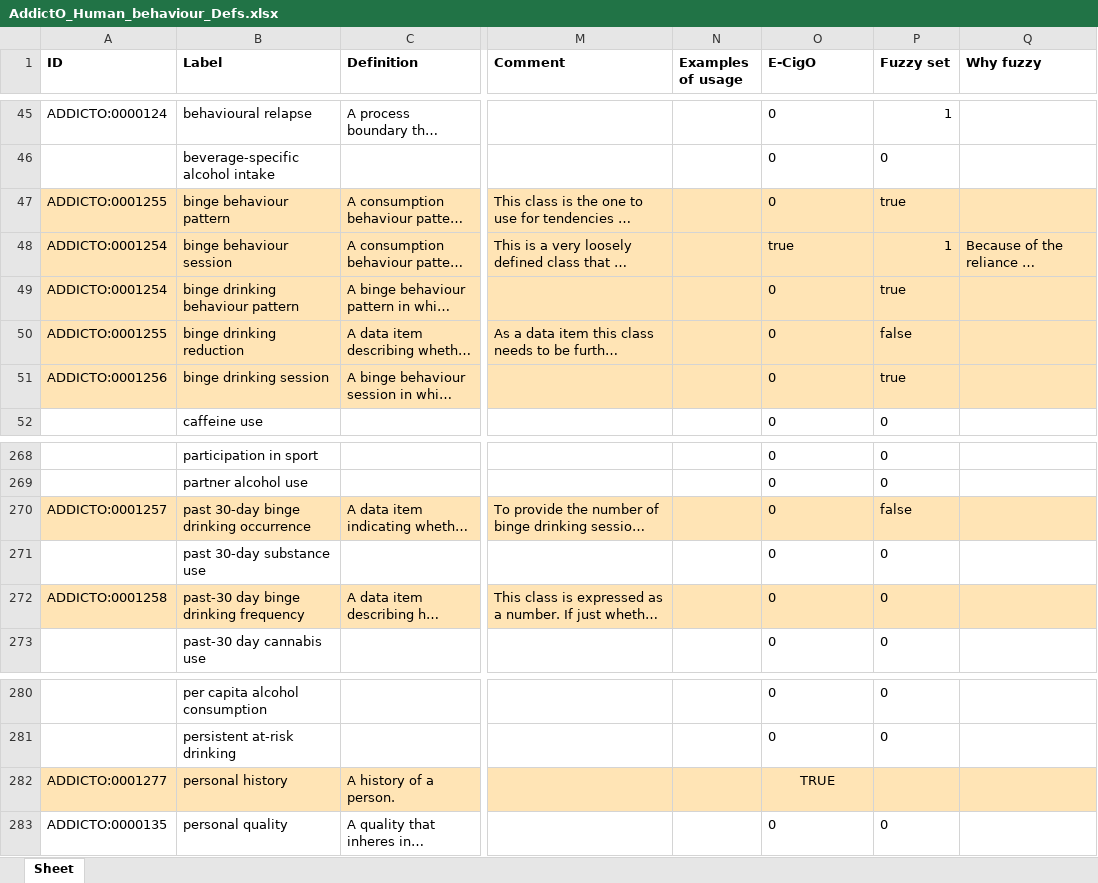
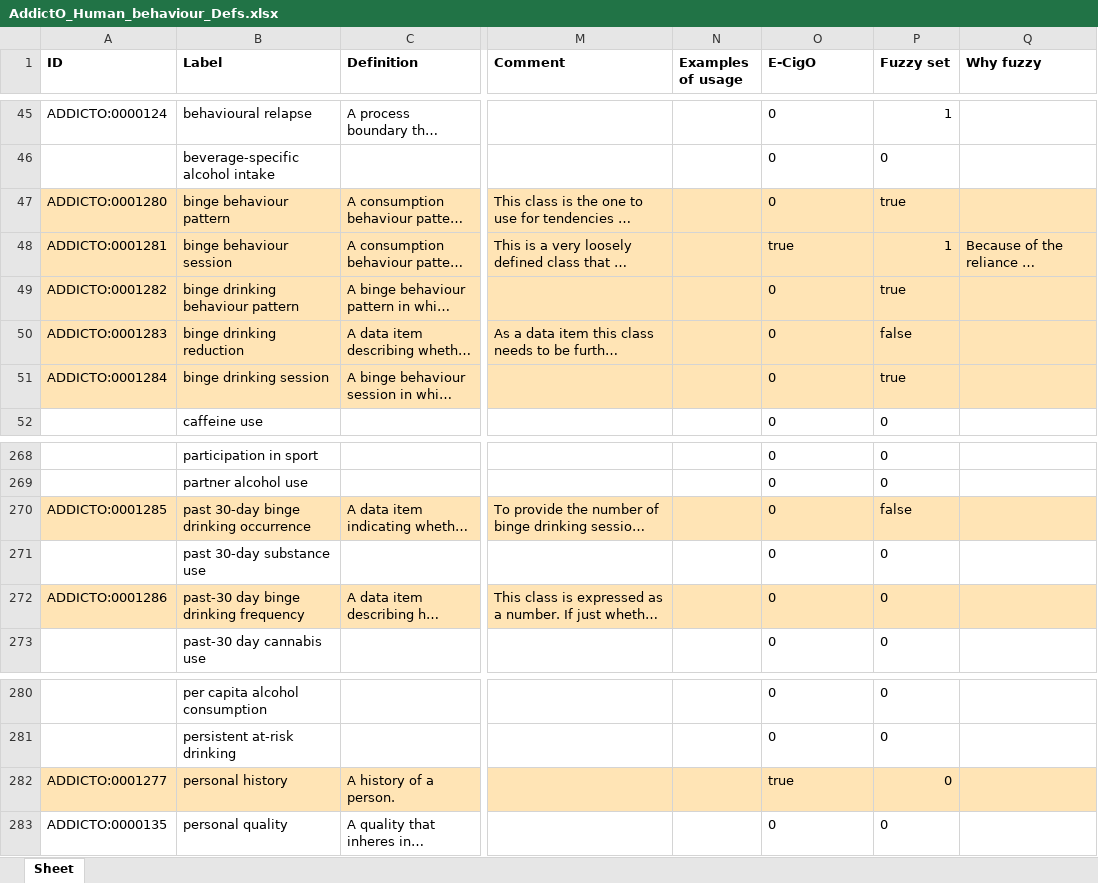
Before and after one commit to addicto-org/addiction-ontology, an Excel workbook: inputs/AddictO_Human_behaviour_Defs.xlsx, sheet Sheet, drawn as a sheet; only a part is shown, gaps mark what is left out; long unchanged cells end in …; values as stored, in another font and other column widths than the file's, no borders; the diff names each change by its address in the sheet, - before the commit and + after, or states it on an @@ line.

Commit message:
Updating AddictO_Human_behaviour_Defs.xlsx

```diff
--- a/inputs/AddictO_Human_behaviour_Defs.xlsx (sheet Sheet)
+++ b/inputs/AddictO_Human_behaviour_Defs.xlsx (sheet Sheet)
-A47 (ID): ADDICTO:0001255
+A47 (ID): ADDICTO:0001280
-A48 (ID): ADDICTO:0001254
+A48 (ID): ADDICTO:0001281
-A49 (ID): ADDICTO:0001254
+A49 (ID): ADDICTO:0001282
-A50 (ID): ADDICTO:0001255
+A50 (ID): ADDICTO:0001283
-A51 (ID): ADDICTO:0001256
+A51 (ID): ADDICTO:0001284
-A270 (ID): ADDICTO:0001257
+A270 (ID): ADDICTO:0001285
-A272 (ID): ADDICTO:0001258
+A272 (ID): ADDICTO:0001286
-O282 (E-CigO): TRUE
+O282 (E-CigO): true
-O282 alignment: center
+O282 alignment: left
-P282 (Fuzzy set): (empty)
+P282 (Fuzzy set): 0
```
